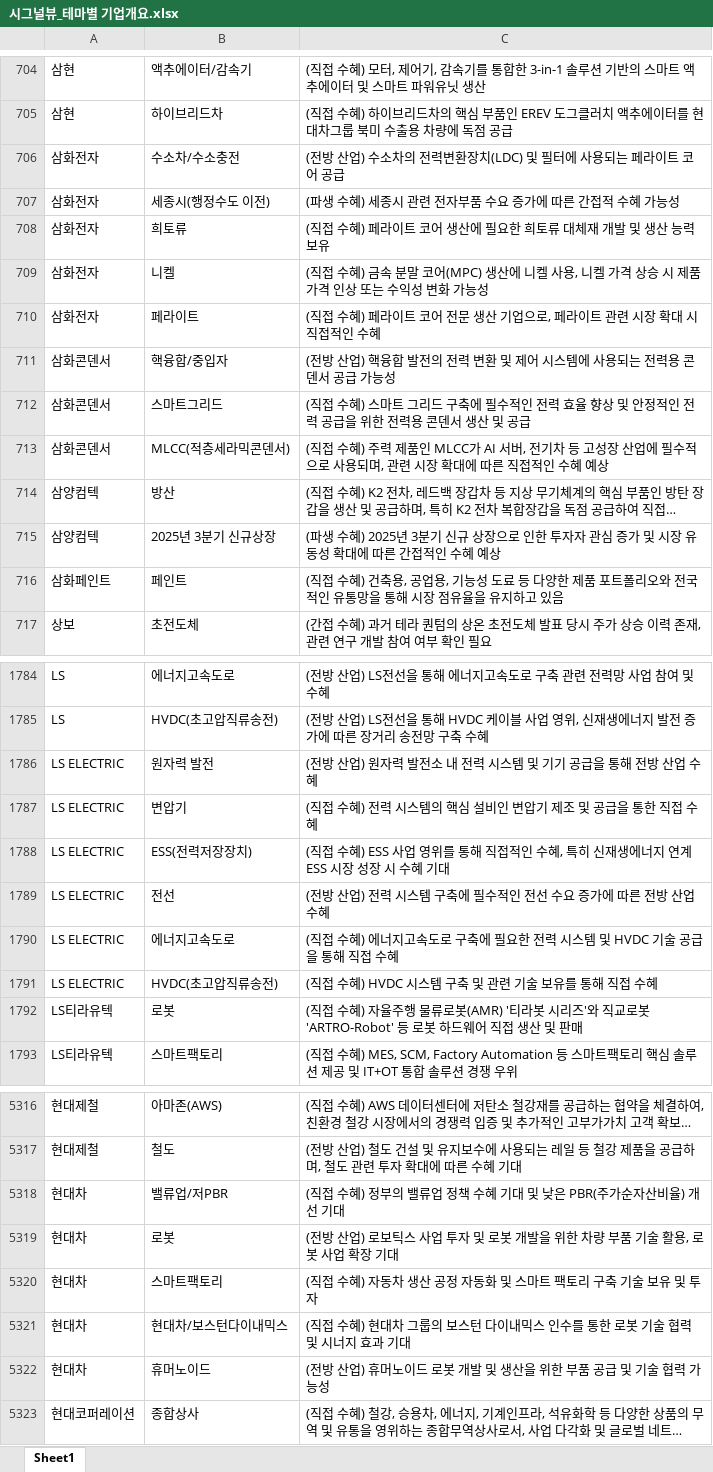
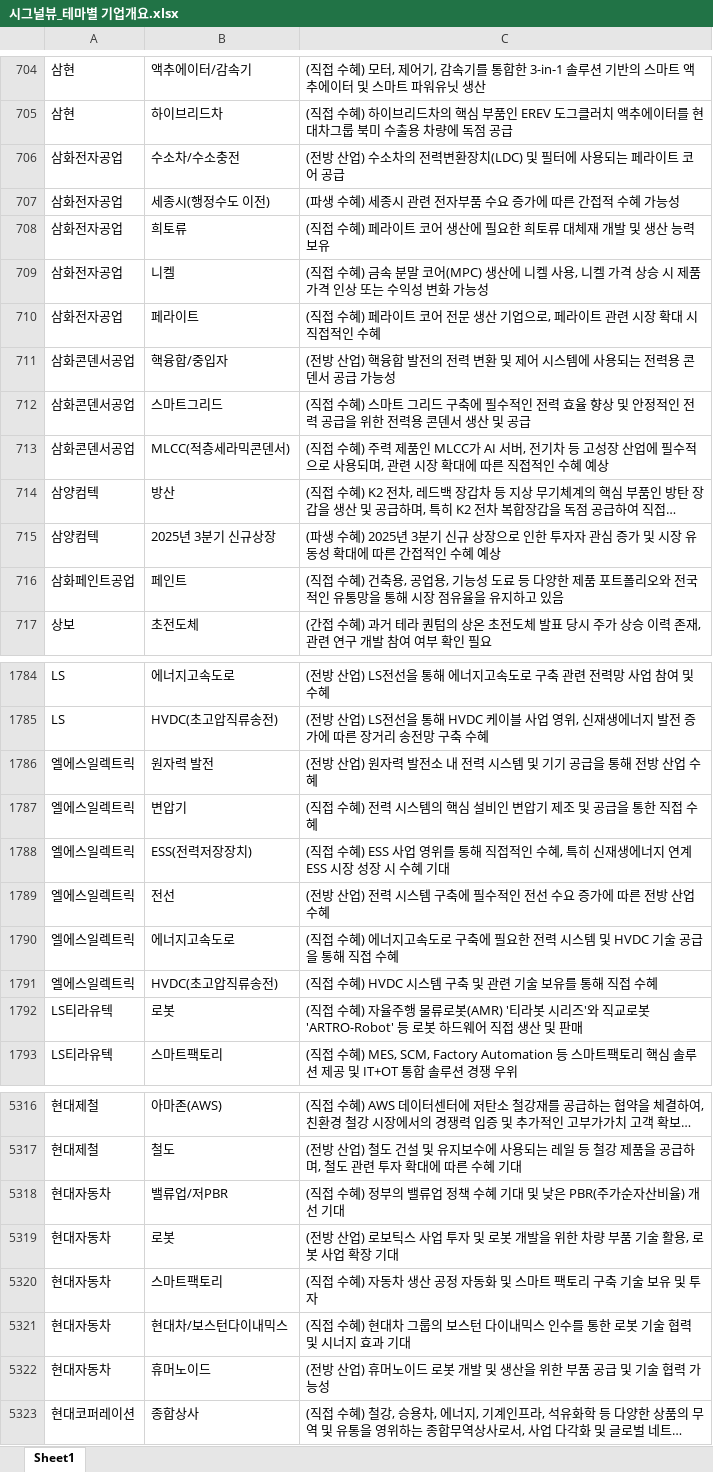
Before and after one commit to office4867-boop/Sang1000-bot, an Excel workbook: 시그널뷰_테마별 기업개요.xlsx, sheet Sheet1, drawn as a sheet; only a part is shown, gaps mark what is left out; long unchanged cells end in …; values as stored, in another font and other column widths than the file's, no borders; the diff covers the shown part only; the diff names each change by its address in the sheet, - before the commit and + after, or states it on an @@ line.

```diff
--- a/시그널뷰_테마별 기업개요.xlsx (sheet Sheet1)
+++ b/시그널뷰_테마별 기업개요.xlsx (sheet Sheet1)
-A706:A710: 삼화전자
+A706:A710: 삼화전자공업
-A711:A713: 삼화콘덴서
+A711:A713: 삼화콘덴서공업
-A716: 삼화페인트
+A716: 삼화페인트공업
-A1786:A1791: LS ELECTRIC
+A1786:A1791: 엘에스일렉트릭
-A5318:A5322: 현대차
+A5318:A5322: 현대자동차
```
Also changed, not shown: 54 edited cells and cell formats elsewhere in this sheet, 시그널뷰_관련테마.xlsx, 시그널뷰_기업개요.xlsx, 1 other file.
